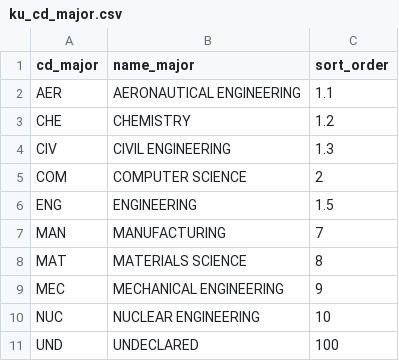
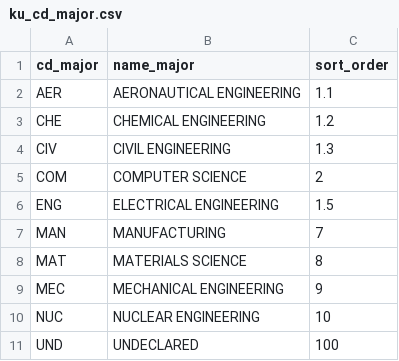
Before and after one commit to jmilbery/kuromaku-u-mcp, a CSV file: data/ku_cd_major.csv, drawn as a sheet.

```diff
--- a/data/ku_cd_major.csv
+++ b/data/ku_cd_major.csv
@@ -2,6 +2,6 @@
 AER,AERONAUTICAL ENGINEERING,1.1
-CHE,CHEMISTRY,1.2
+CHE,CHEMICAL ENGINEERING,1.2
 CIV,CIVIL ENGINEERING,1.3
 COM,COMPUTER SCIENCE,2
-ENG,ENGINEERING,1.5
+ENG,ELECTRICAL ENGINEERING,1.5
 MAN,MANUFACTURING,7
```
Also changed, not shown: data/ku_cd_minor.csv.
